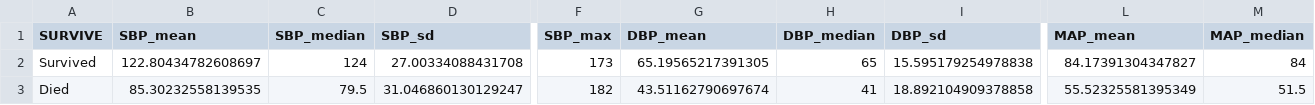
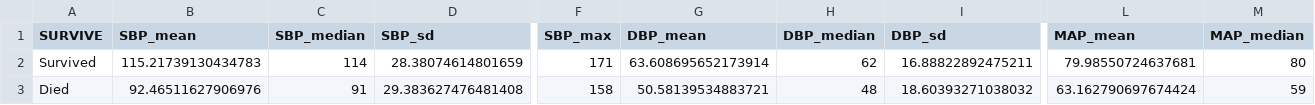
Before and after one commit to navidhedayati9/survival-classification, a CSV file: results/numeric_summary.csv, drawn as a sheet; only a part is shown, gaps mark what is left out; the diff covers the shown part only; the diff names each change by its address in the sheet, - before the commit and + after, or states it on an @@ line.

```diff
--- a/results/numeric_summary.csv
+++ b/results/numeric_summary.csv
-B2 (SBP_mean): 122.80434782608697
+B2 (SBP_mean): 115.21739130434783
-C2 (SBP_median): 124
+C2 (SBP_median): 114
-D2 (SBP_sd): 27.00334088431708
+D2 (SBP_sd): 28.38074614801659
-F2 (SBP_max): 173
+F2 (SBP_max): 171
-G2 (DBP_mean): 65.19565217391305
+G2 (DBP_mean): 63.608695652173914
-H2 (DBP_median): 65
+H2 (DBP_median): 62
-I2 (DBP_sd): 15.595179254978838
+I2 (DBP_sd): 16.88822892475211
-L2 (MAP_mean): 84.17391304347827
+L2 (MAP_mean): 79.98550724637681
-M2 (MAP_median): 84
+M2 (MAP_median): 80
-B3 (SBP_mean): 85.30232558139535
+B3 (SBP_mean): 92.46511627906976
-C3 (SBP_median): 79.5
+C3 (SBP_median): 91
-D3 (SBP_sd): 31.046860130129247
+D3 (SBP_sd): 29.383627476481408
-F3 (SBP_max): 182
+F3 (SBP_max): 158
-G3 (DBP_mean): 43.51162790697674
+G3 (DBP_mean): 50.58139534883721
-H3 (DBP_median): 41
+H3 (DBP_median): 48
-I3 (DBP_sd): 18.892104909378858
+I3 (DBP_sd): 18.60393271038032
-L3 (MAP_mean): 55.52325581395349
+L3 (MAP_mean): 63.162790697674424
-M3 (MAP_median): 51.5
+M3 (MAP_median): 59
```
Also changed, not shown: 29 edited cells elsewhere in this file, results/categorical_summary.csv, results/correlation_matrix.csv, 32 other files.
